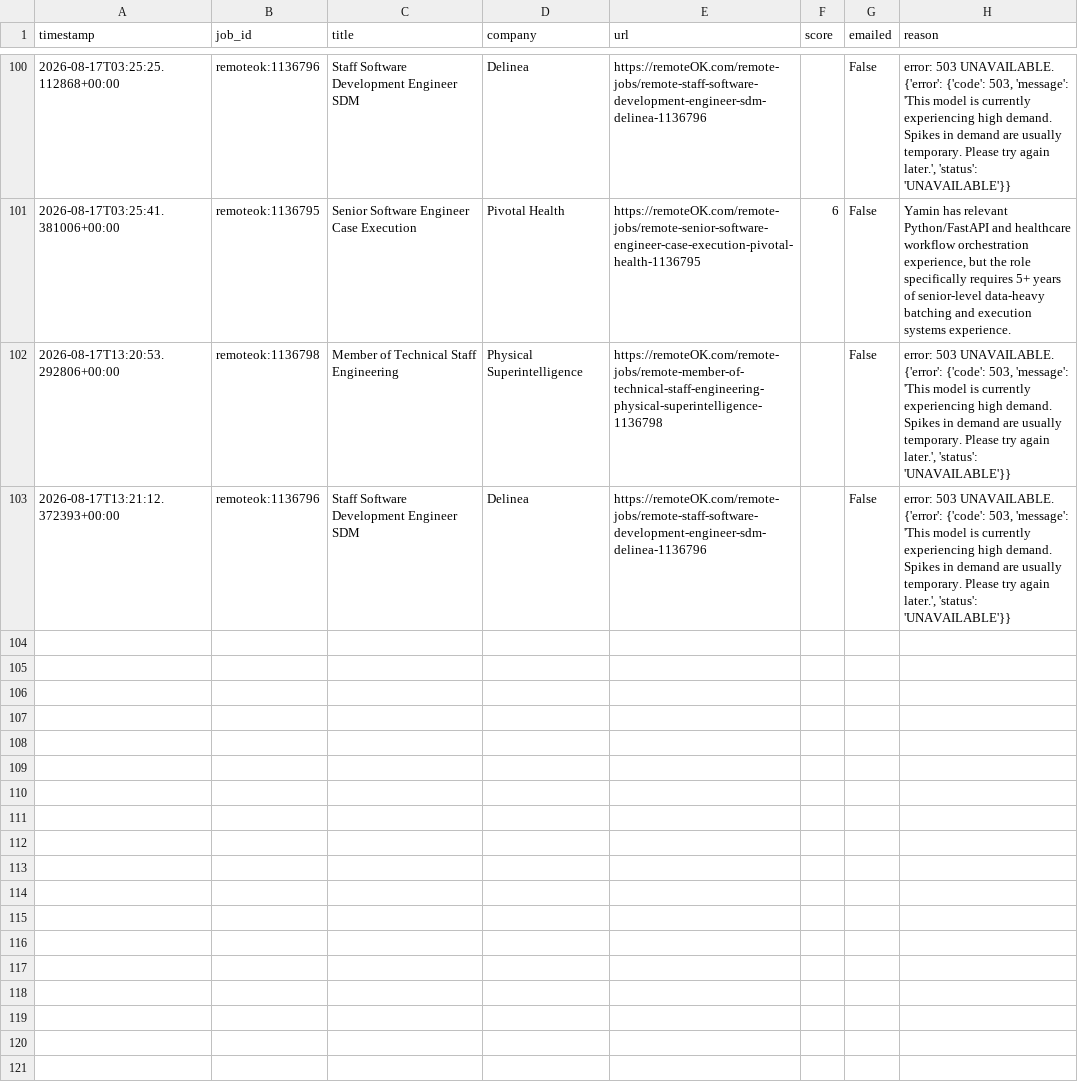
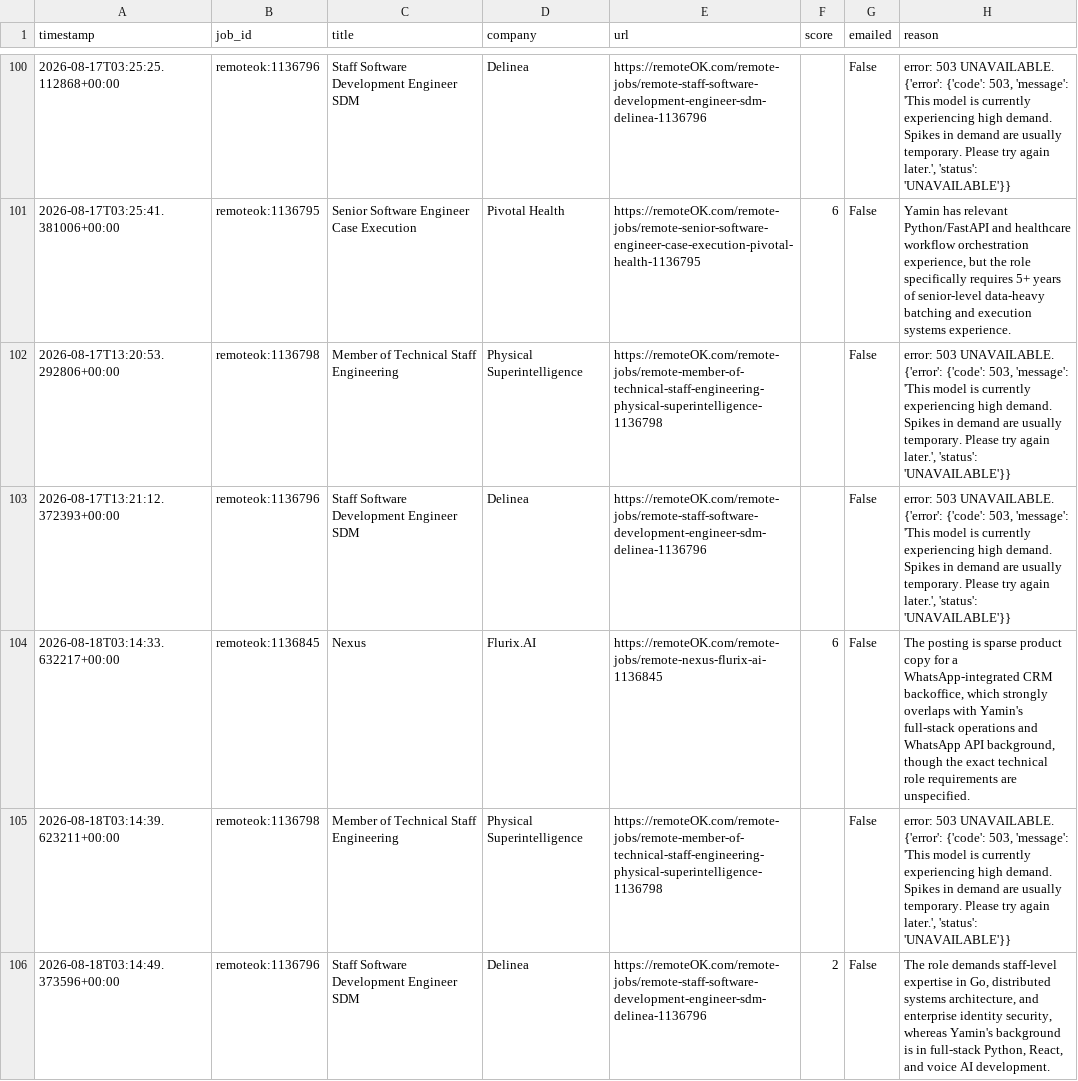
Before and after one commit to yaminbinyoosuf/job-agent, a CSV file: jobs_log.csv, drawn as a sheet; only a part is shown, gaps mark what is left out; the diff names each change by its address in the sheet, - before the commit and + after, or states it on an @@ line.

Commit message:
Update jobs_log.csv [skip ci]

```diff
--- a/jobs_log.csv
+++ b/jobs_log.csv
+row 104: 2026-08-18T03:14:33.632217+00:00 | remoteok:1136845 | Nexus | Flurix.AI | https://remoteOK.com/remote-jobs/remote-nexus-flurix-ai-1136845 | 6 | False | The posting is sparse product copy for a WhatsApp-integrated CRM backoffice, which strongly overlaps with Yamin's full-stack operations and WhatsApp API background, though the exact technical role requirements are unspecified.
+row 105: 2026-08-18T03:14:39.623211+00:00 | remoteok:1136798 | Member of Technical Staff Engineering | Physical Superintelligence | https://remoteOK.com/remote-jobs/remote-member-of-technical-staff-engineering-physical-superintelligence-1136798 |  | False | error: 503 UNAVAILABLE. {'error': {'code': 503, 'message': 'This model is currently experiencing high demand. Spikes in demand are usually temporary. Please try again later.', 'status': 'UNAVAILABLE'}}
+row 106: 2026-08-18T03:14:49.373596+00:00 | remoteok:1136796 | Staff Software Development Engineer SDM | Delinea | https://remoteOK.com/remote-jobs/remote-staff-software-development-engineer-sdm-delinea-1136796 | 2 | False | The role demands staff-level expertise in Go, distributed systems architecture, and enterprise identity security, whereas Yamin's background is in full-stack Python, React, and voice AI development.
```
